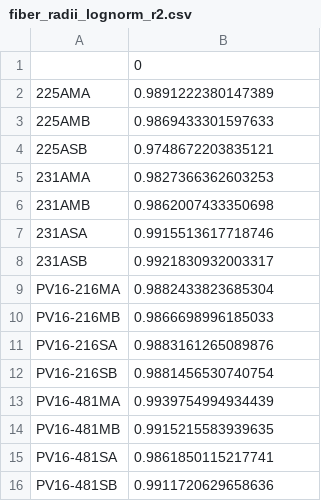
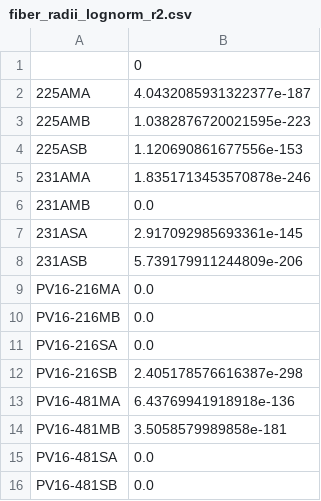
Before and after one commit to bennm37/pylars, a CSV file: data/fiber_radii_lognorm_r2.csv, drawn as a sheet.

```diff
--- a/data/fiber_radii_lognorm_r2.csv
+++ b/data/fiber_radii_lognorm_r2.csv
@@ -1,16 +1,16 @@
 ,0
-225AMA,0.9891222380147389
-225AMB,0.9869433301597633
-225ASB,0.9748672203835121
-231AMA,0.9827366362603253
-231AMB,0.9862007433350698
-231ASA,0.9915513617718746
-231ASB,0.9921830932003317
-PV16-216MA,0.9882433823685304
-PV16-216MB,0.9866698996185033
-PV16-216SA,0.9883161265089876
-PV16-216SB,0.9881456530740754
-PV16-481MA,0.9939754994934439
-PV16-481MB,0.9915215583939635
-PV16-481SA,0.9861850115217741
-PV16-481SB,0.9911720629658636
+225AMA,4.0432085931322377e-187
+225AMB,1.0382876720021595e-223
+225ASB,1.120690861677556e-153
+231AMA,1.8351713453570878e-246
+231AMB,0.0
+231ASA,2.917092985693361e-145
+231ASB,5.739179911244809e-206
+PV16-216MA,0.0
+PV16-216MB,0.0
+PV16-216SA,0.0
+PV16-216SB,2.405178576616387e-298
+PV16-481MA,6.43769941918918e-136
+PV16-481MB,3.5058579989858e-181
+PV16-481SA,0.0
+PV16-481SB,0.0
```
Also changed, not shown: data/fiber_radii_gamma_r2.csv, data/fiber_radii_lognorm_params.csv, 6 other files.
